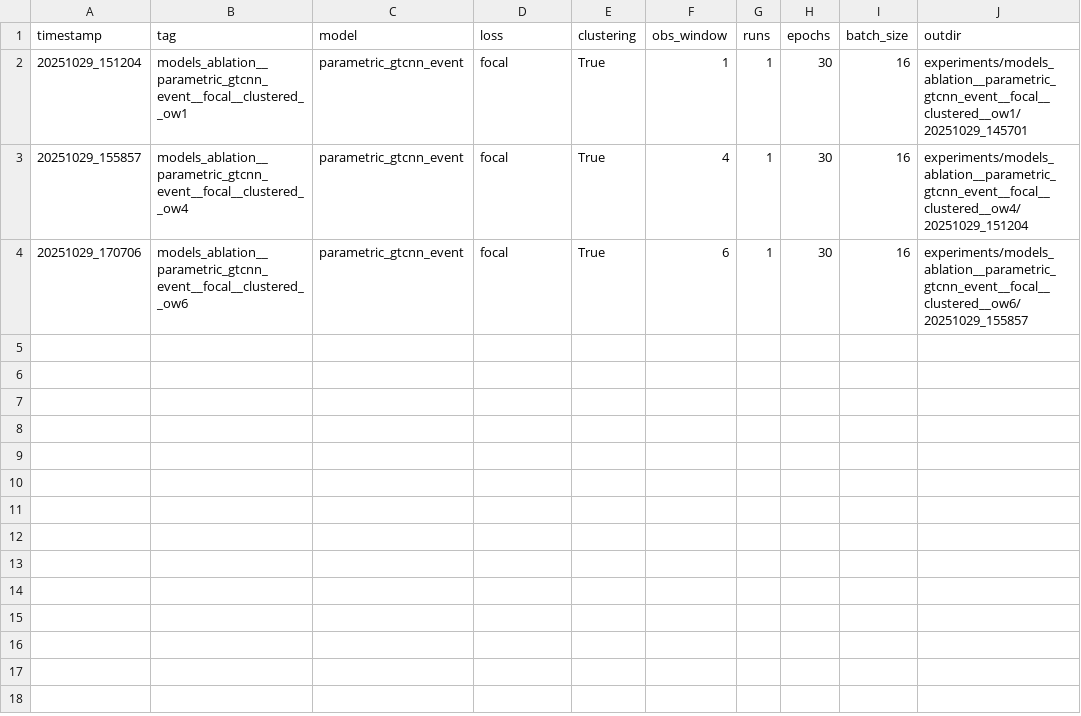
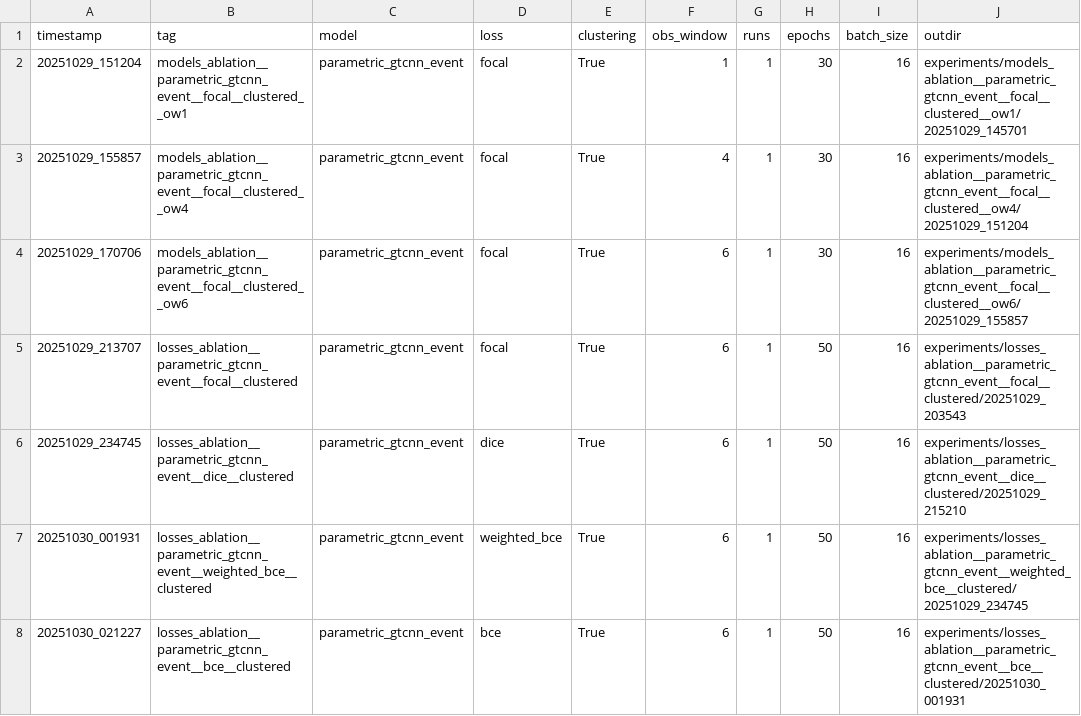
Before and after one commit to selinceydeli/Full-Graph_Wildfire_Prediction, a CSV file: experiments/_INDEX.csv, drawn as a sheet; the diff names each change by its address in the sheet, - before the commit and + after, or states it on an @@ line.

Commit message:
losses ablation experiment results added

```diff
--- a/experiments/_INDEX.csv
+++ b/experiments/_INDEX.csv
+row 5: 20251029_213707 | losses_ablation__parametric_gtcnn_event__focal__clustered | parametric_gtcnn_event | focal | True | 6 | 1 | 50 | 16 | experiments/losses_ablation__parametric_gtcnn_event__focal__clustered/20251029_203543
+row 6: 20251029_234745 | losses_ablation__parametric_gtcnn_event__dice__clustered | parametric_gtcnn_event | dice | True | 6 | 1 | 50 | 16 | experiments/losses_ablation__parametric_gtcnn_event__dice__clustered/20251029_215210
+row 7: 20251030_001931 | losses_ablation__parametric_gtcnn_event__weighted_bce__clustered | parametric_gtcnn_event | weighted_bce | True | 6 | 1 | 50 | 16 | experiments/losses_ablation__parametric_gtcnn_event__weighted_bce__clustered/20251029_234745
+row 8: 20251030_021227 | losses_ablation__parametric_gtcnn_event__bce__clustered | parametric_gtcnn_event | bce | True | 6 | 1 | 50 | 16 | experiments/losses_ablation__parametric_gtcnn_event__bce__clustered/20251030_001931
```
Also changed, not shown: 32 other files.
